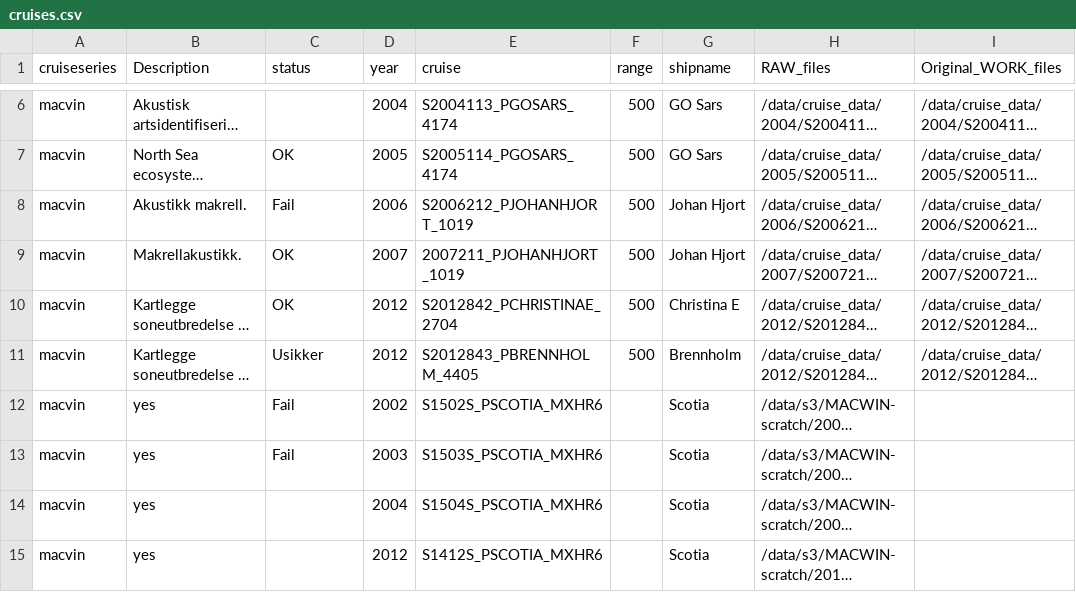
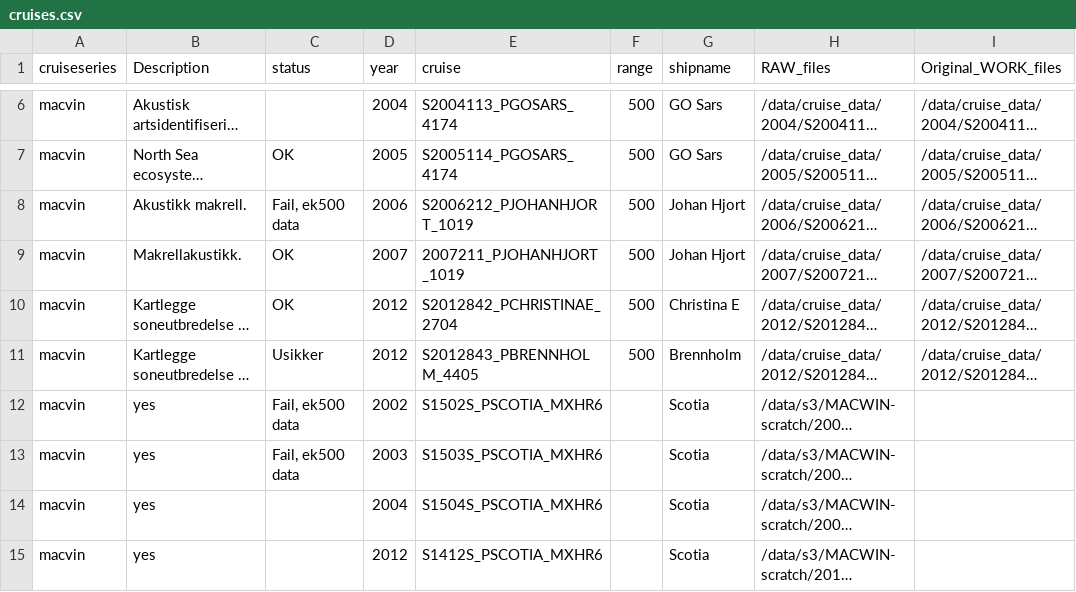
Before and after one commit to nilsolav/MACVIN, a CSV file: cruises.csv, drawn as a sheet; only a part is shown, gaps mark what is left out; long unchanged cells end in …; the diff names each change by its address in the sheet, - before the commit and + after, or states it on an @@ line.

Commit message:
Updated cruises

```diff
--- a/cruises.csv
+++ b/cruises.csv
-C8 (status): Fail
+C8 (status): Fail, ek500 data
-C12:C13 (status): Fail
+C12:C13 (status): Fail, ek500 data
```
